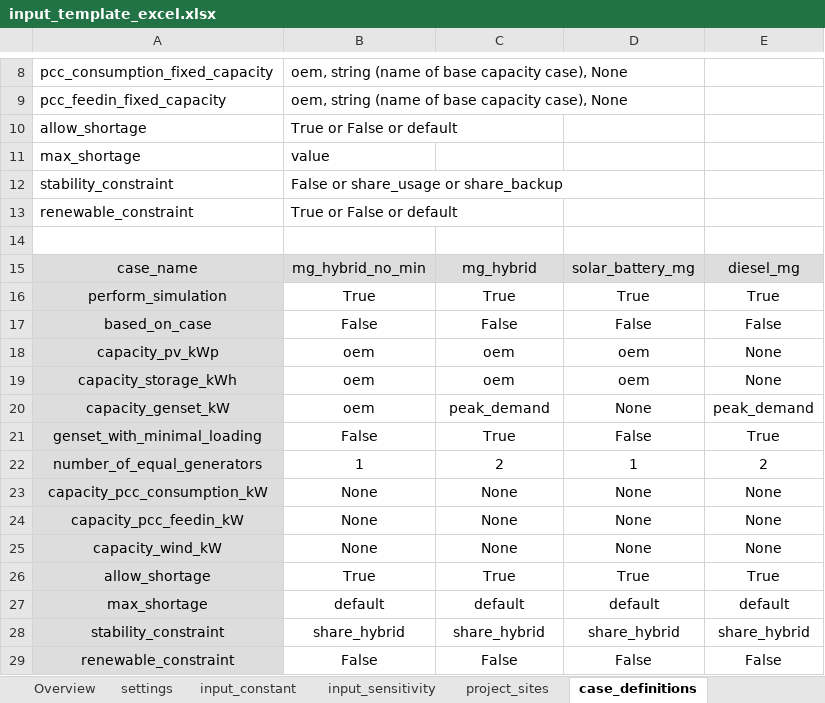
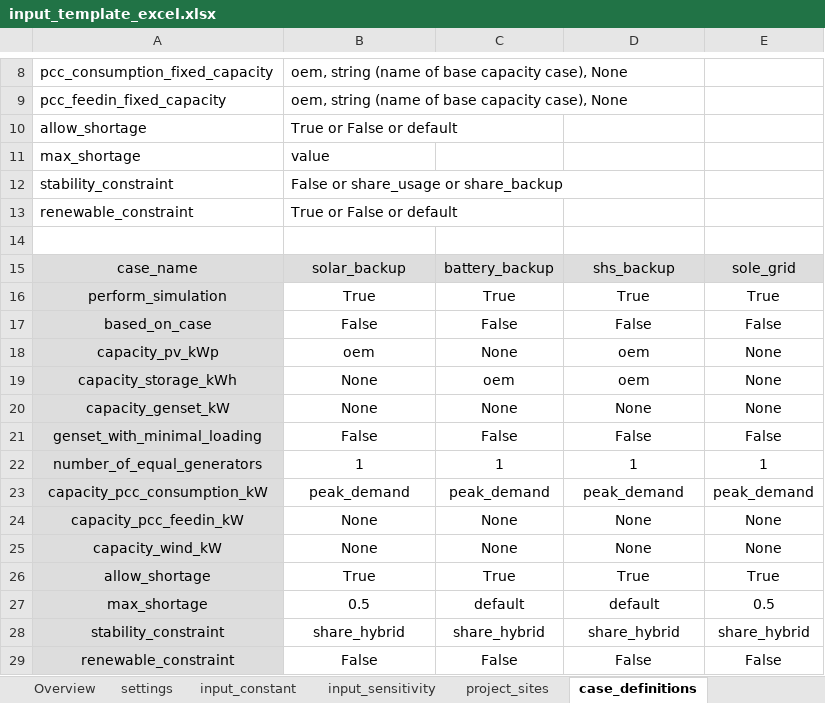
Before and after one commit to rl-institut/offgridders, an Excel workbook: inputs/input_template_excel.xlsx, sheet case_definitions, drawn as a sheet; only a part is shown, gaps mark what is left out; values as stored, in another font and other column widths than the file's, no borders; removed rows and columns are numbered as before the commit, all else as after; the diff names each change by its address in the sheet, - before the commit and + after, or states it on an @@ line.

```diff
--- a/inputs/input_template_excel.xlsx (sheet case_definitions)
+++ b/inputs/input_template_excel.xlsx (sheet case_definitions)
-B15: mg_hybrid_no_min
+B15: solar_backup
-C15: mg_hybrid
+C15: battery_backup
-D15: solar_battery_mg
+D15: shs_backup
-E15: diesel_mg
+E15: sole_grid
-C18: oem
+C18: None
-B19:B20: oem
+B19:B20: None
-C20: peak_demand
+C20: None
-E20: peak_demand
+E20: None
-C21: True
+C21: False
-E21: True
+E21: False
-C22: 2
+C22: 1
-E22: 2
+E22: 1
-row 23: capacity_pcc_consumption_kW | None | None | None | None
+row 23: capacity_pcc_consumption_kW | peak_demand | peak_demand | peak_demand | peak_demand
-B27: default
+B27: 0.5
-E27: default
+E27: 0.5
```
Also changed, not shown: sheet project_sites, sheet input_constant, sheet input_sensitivity.
